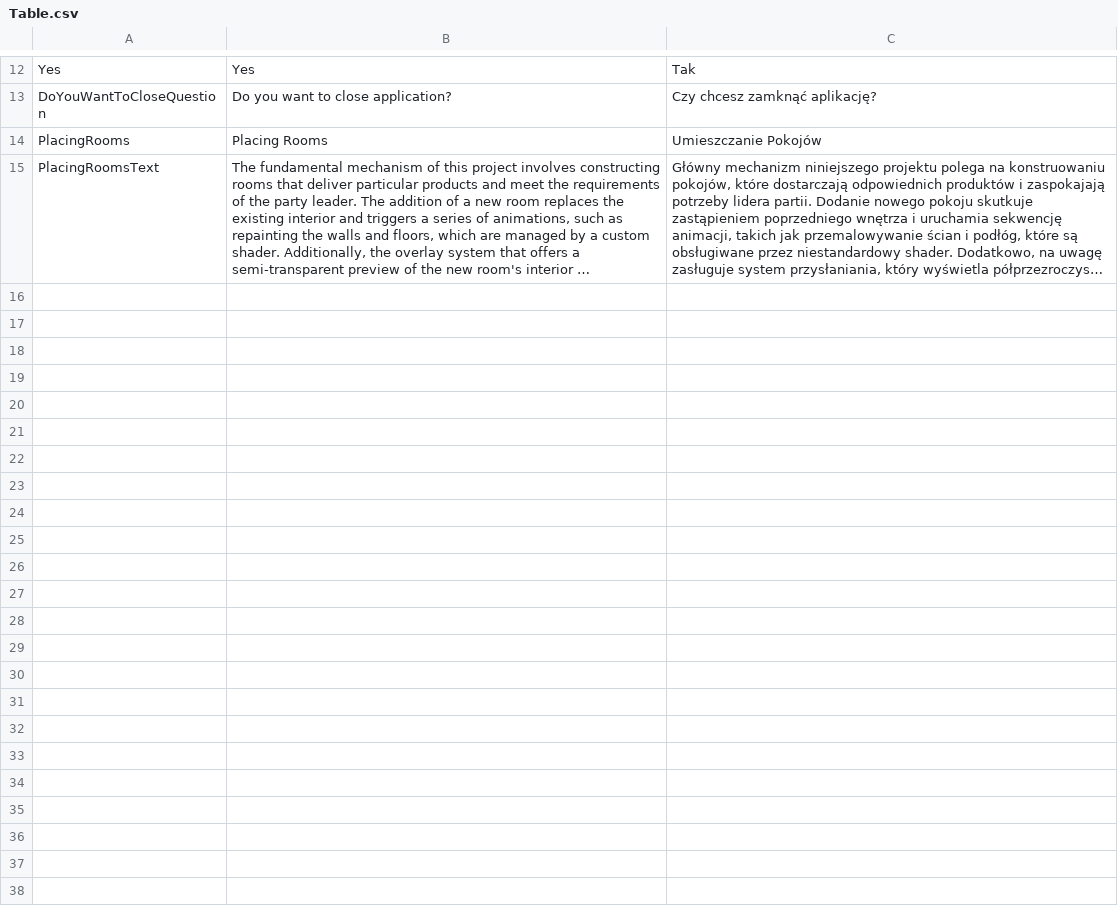
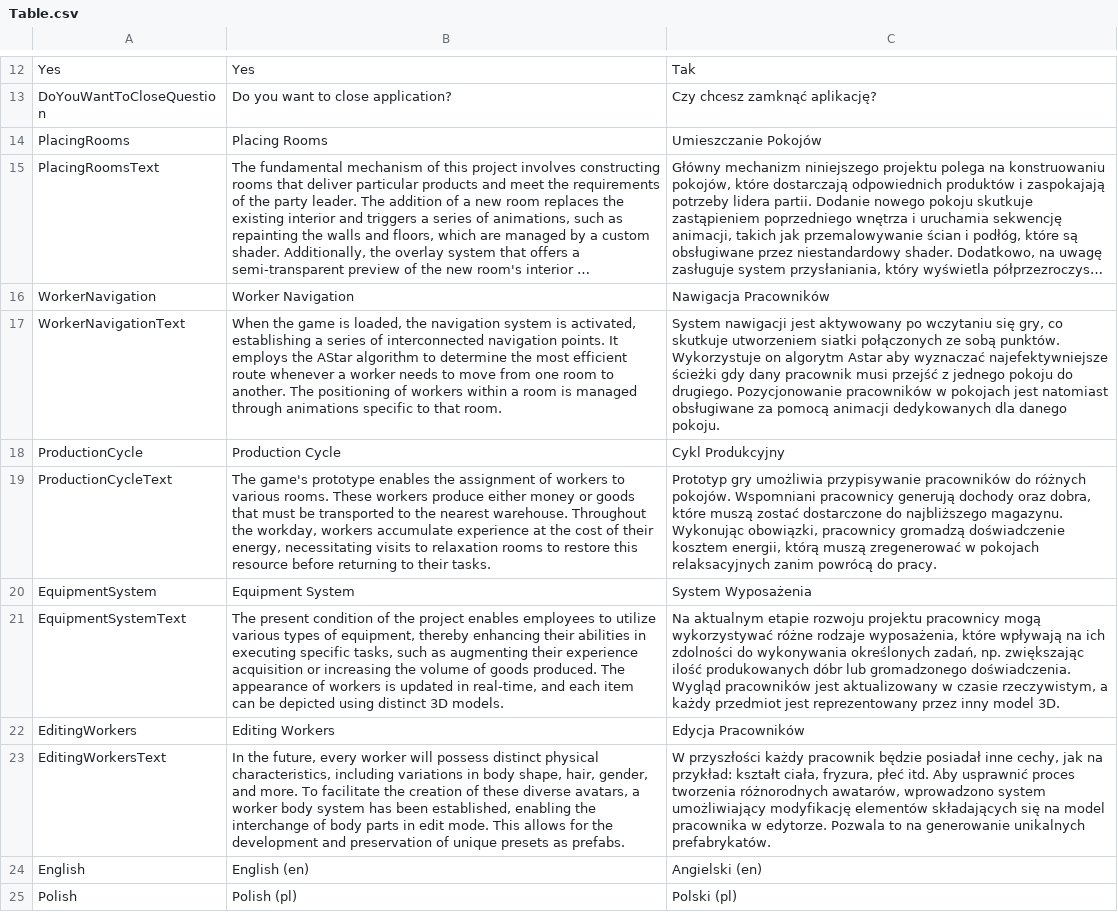
Before and after one commit to mike4bc4/showreel, a CSV file: Assets/Localization/Tables/Table.csv, drawn as a sheet; only a part is shown, gaps mark what is left out; long unchanged cells end in …; the diff names each change by its address in the sheet, - before the commit and + after, or states it on an @@ line.

Commit message:
Added localization settings.

```diff
--- a/Assets/Localization/Tables/Table.csv
+++ b/Assets/Localization/Tables/Table.csv
+row 16: WorkerNavigation | Worker Navigation | Nawigacja Pracowników
+row 17: WorkerNavigationText | When the game is loaded, the navigation system is activated, establishing a series of interconnected navigation points. It employs the AStar algorithm to determine the most efficient route whenever a worker needs to move from one room to another. The positioning of workers within a room is managed through animations specific to that room. | System nawigacji jest aktywowany po wczytaniu się gry, co skutkuje utworzeniem siatki połączonych ze sobą punktów. Wykorzystuje on algorytm Astar aby wyznaczać najefektywniejsze ścieżki gdy dany pracownik musi przejść z jednego pokoju do drugiego. Pozycjonowanie pracowników w pokojach jest natomiast obsługiwane za pomocą animacji dedykowanych dla danego pokoju.
+row 18: ProductionCycle | Production Cycle | Cykl Produkcyjny
+row 19: ProductionCycleText | The game's prototype enables the assignment of workers to various rooms. These workers produce either money or goods that must be transported to the nearest warehouse. Throughout the workday, workers accumulate experience at the cost of their energy, necessitating visits to relaxation rooms to restore this resource before returning to their tasks. | Prototyp gry umożliwia przypisywanie pracowników do różnych pokojów. Wspomniani pracownicy generują dochody oraz dobra, które muszą zostać dostarczone do najbliższego magazynu. Wykonując obowiązki, pracownicy gromadzą doświadczenie kosztem energii, którą muszą zregenerować w pokojach relaksacyjnych zanim powrócą do pracy.
+row 20: EquipmentSystem | Equipment System | System Wyposażenia
+row 21: EquipmentSystemText | The present condition of the project enables employees to utilize various types of equipment, thereby enhancing their abilities in executing specific tasks, such as augmenting their experience acquisition or increasing the volume of goods produced. The appearance of workers is updated in real-time, and each item can be depicted using distinct 3D models. | Na aktualnym etapie rozwoju projektu pracownicy mogą wykorzystywać różne rodzaje wyposażenia, które wpływają na ich zdolności do wykonywania określonych zadań, np. zwiększając ilość produkowanych dóbr lub gromadzonego doświadczenia. Wygląd pracowników jest aktualizowany w czasie rzeczywistym, a każdy przedmiot jest reprezentowany przez inny model 3D.
+row 22: EditingWorkers | Editing Workers | Edycja Pracowników
+row 23: EditingWorkersText | In the future, every worker will possess distinct physical characteristics, including variations in body shape, hair, gender, and more. To facilitate the creation of these diverse avatars, a worker body system has been established, enabling the interchange of body parts in edit mode. This allows for the development and preservation of unique presets as prefabs. | W przyszłości każdy pracownik będzie posiadał inne cechy, jak na przykład: kształt ciała, fryzura, płeć itd. Aby usprawnić proces tworzenia różnorodnych awatarów, wprowadzono system umożliwiający modyfikację elementów składających się na model pracownika w edytorze. Pozwala to na generowanie unikalnych prefabrykatów.
+row 24: English | English (en) | Angielski (en)
+row 25: Polish | Polish (pl) | Polski (pl)
```
Also changed, not shown: 13 other files.
